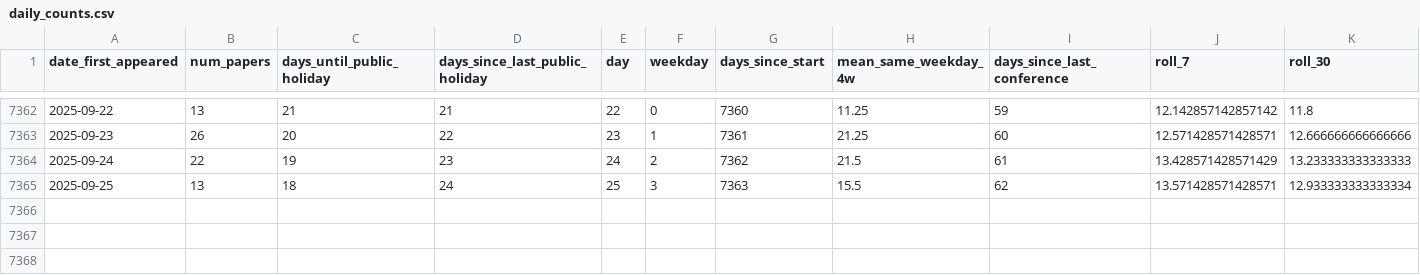
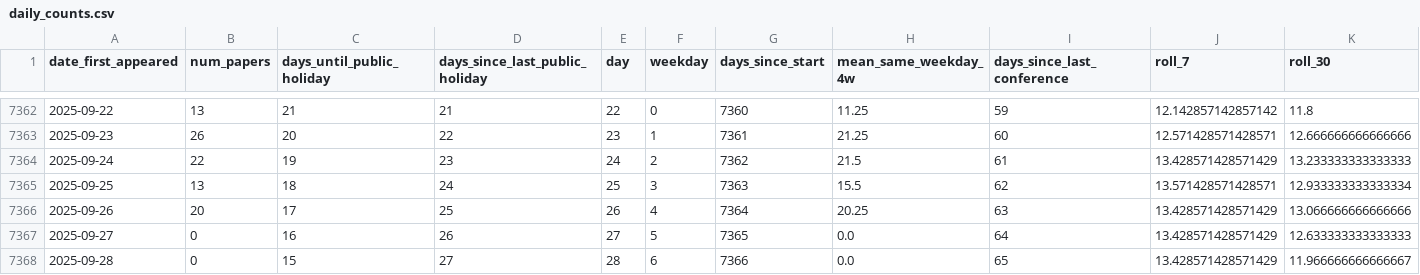
Before and after one commit to zagaluke/hep-th-bot, a CSV file: data/daily_counts.csv, drawn as a sheet; only a part is shown, gaps mark what is left out; rows hold the shown columns only; the diff names each change by its address in the sheet, - before the commit and + after, or states it on an @@ line.

```diff
--- a/data/daily_counts.csv
+++ b/data/daily_counts.csv
+row 7366: 2025-09-26 | 20 | 17 | 25 | 26 | 4 | 7364 | 20.25 | 63 | 13.428571428571429 | 13.066666666666666
+row 7367: 2025-09-27 | 0 | 16 | 26 | 27 | 5 | 7365 | 0.0 | 64 | 13.428571428571429 | 12.633333333333333
+row 7368: 2025-09-28 | 0 | 15 | 27 | 28 | 6 | 7366 | 0.0 | 65 | 13.428571428571429 | 11.966666666666667
```
